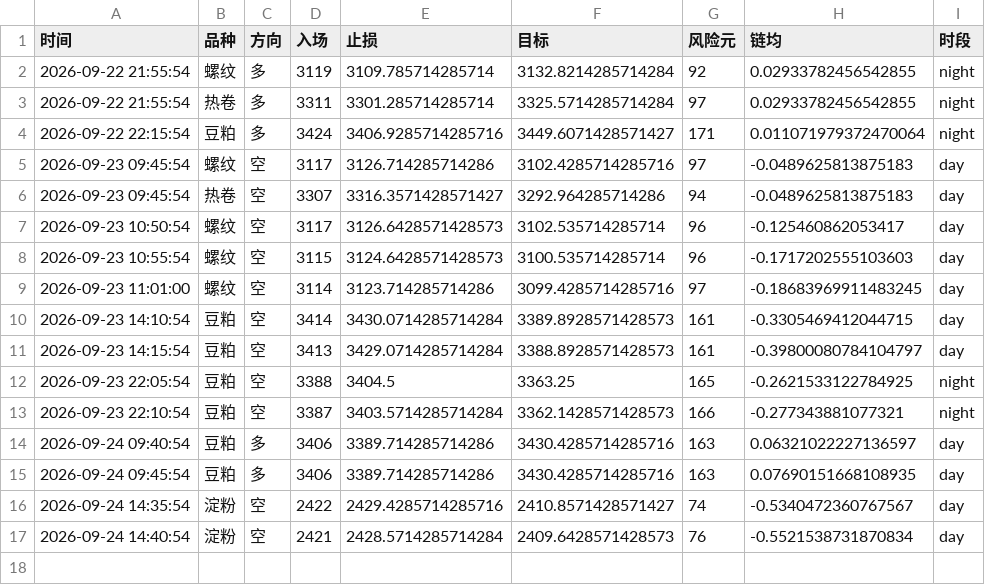
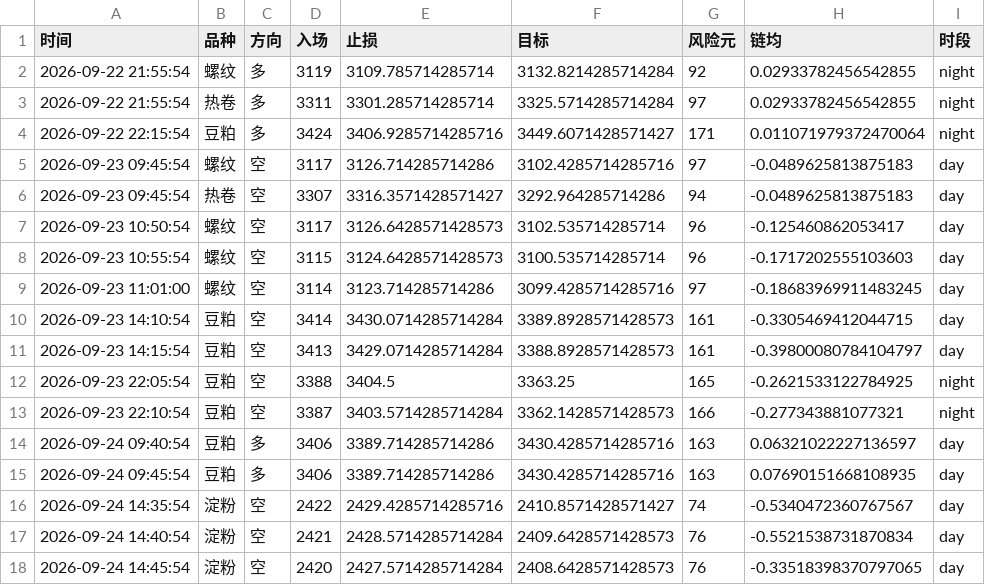
Before and after one commit to Yuffish2/futures-watcher, a CSV file: out/cf_signals.csv, drawn as a sheet.

Commit message:
cf-signal: 2026-09-24 14:45:54

```diff
--- a/out/cf_signals.csv
+++ b/out/cf_signals.csv
@@ -17 +17,2 @@
 2026-09-24 14:40:54,淀粉,空,2421,2428.5714285714284,2409.6428571428573,76,-0.5521538731870834,day
+2026-09-24 14:45:54,淀粉,空,2420,2427.5714285714284,2408.6428571428573,76,-0.33518398370797065,day
```
